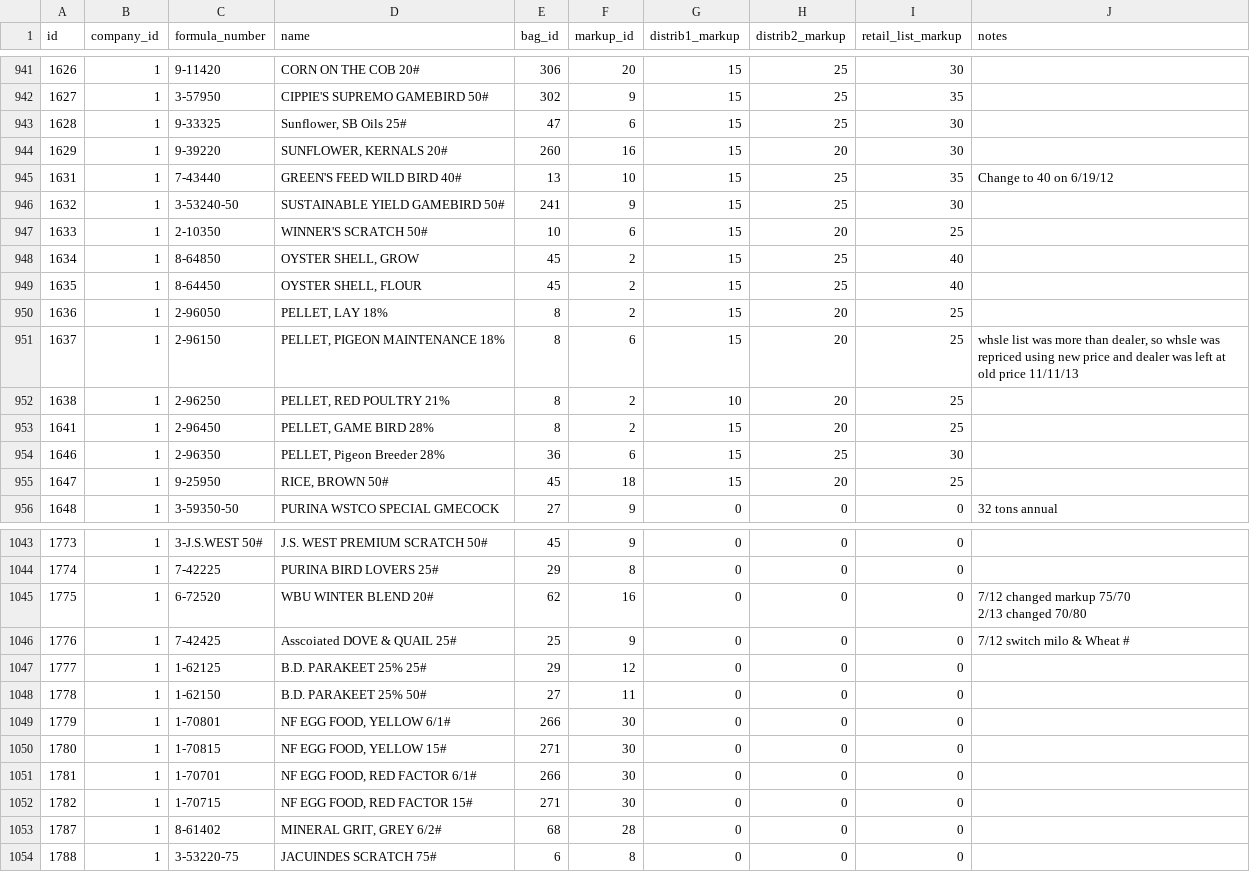
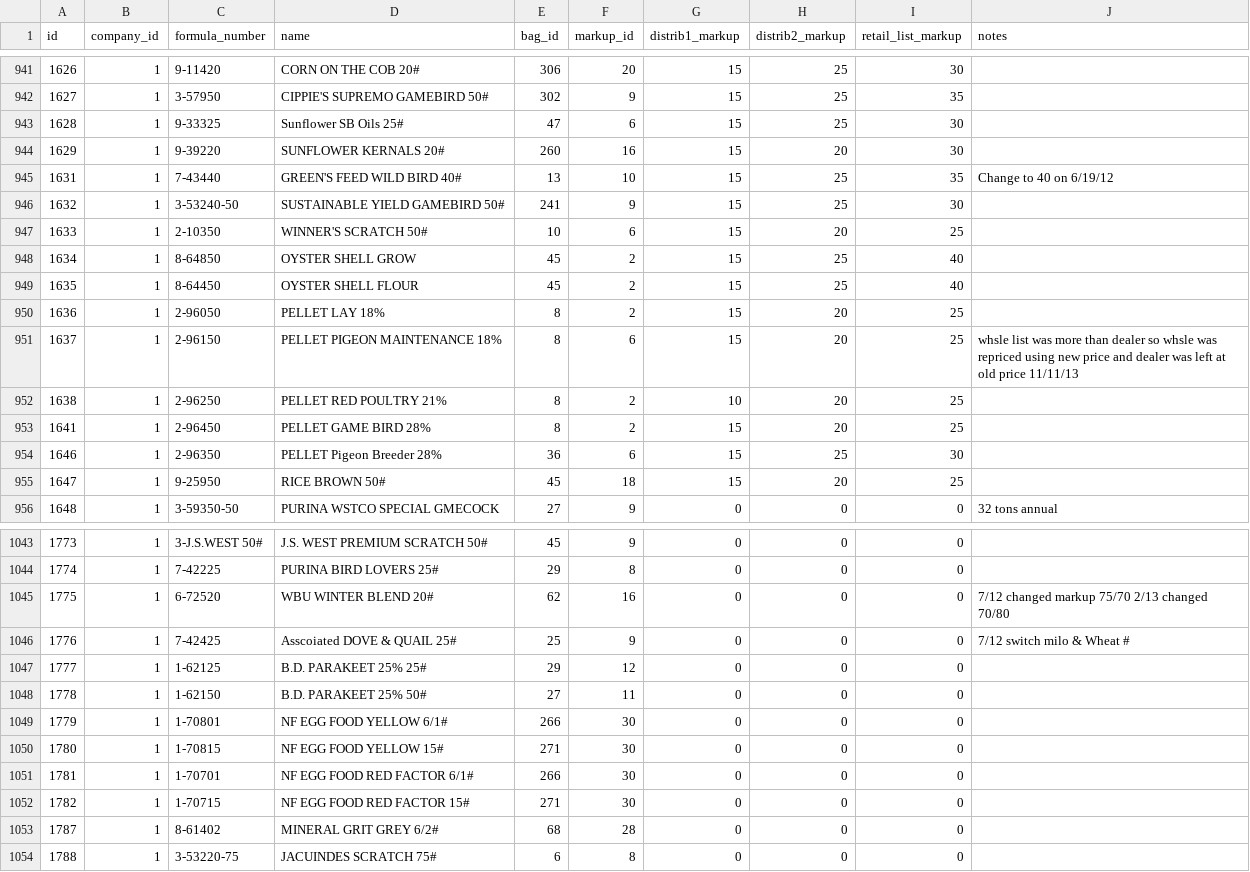
Before and after one commit to SeedFactory/SeedFactory, a CSV file: db/seed_data/products.csv, drawn as a sheet; only a part is shown, gaps mark what is left out; ↵ is a line break in a cell; the diff covers the shown part only; the diff names each change by its address in the sheet, - before the commit and + after, or states it on an @@ line.

```diff
--- a/db/seed_data/products.csv
+++ b/db/seed_data/products.csv
-D943 (name): Sunflower, SB Oils 25#
+D943 (name): Sunflower SB Oils 25#
-D944 (name): SUNFLOWER, KERNALS 20#
+D944 (name): SUNFLOWER KERNALS 20#
-D948 (name): OYSTER SHELL, GROW
+D948 (name): OYSTER SHELL GROW
-D949 (name): OYSTER SHELL, FLOUR
+D949 (name): OYSTER SHELL FLOUR
-D950 (name): PELLET, LAY 18%
+D950 (name): PELLET LAY 18%
-D951 (name): PELLET, PIGEON MAINTENANCE 18%
+D951 (name): PELLET PIGEON MAINTENANCE 18%
-J951 (notes): …more than dealer, so whsle…
+J951 (notes): …more than dealer so whsle…
-D952 (name): PELLET, RED POULTRY 21%
+D952 (name): PELLET RED POULTRY 21%
-D953 (name): PELLET, GAME BIRD 28%
+D953 (name): PELLET GAME BIRD 28%
-D954 (name): PELLET, Pigeon Breeder 28%
+D954 (name): PELLET Pigeon Breeder 28%
-D955 (name): RICE, BROWN 50#
+D955 (name): RICE BROWN 50#
-J1045 (notes): 7/12 changed markup 75/70 ↵ 2/13 changed 70/80
+J1045 (notes): 7/12 changed markup 75/70 2/13 changed 70/80
-D1049 (name): NF EGG FOOD, YELLOW 6/1#
+D1049 (name): NF EGG FOOD YELLOW 6/1#
-D1050 (name): NF EGG FOOD, YELLOW 15#
+D1050 (name): NF EGG FOOD YELLOW 15#
-D1051 (name): NF EGG FOOD, RED FACTOR 6/1#
+D1051 (name): NF EGG FOOD RED FACTOR 6/1#
-D1052 (name): NF EGG FOOD, RED FACTOR 15#
+D1052 (name): NF EGG FOOD RED FACTOR 15#
-D1053 (name): MINERAL GRIT, GREY 6/2#
+D1053 (name): MINERAL GRIT GREY 6/2#
```
Also changed, not shown: 135 edited cells elsewhere in this file, db/seed_data/product_data.csv, 6 other files.
